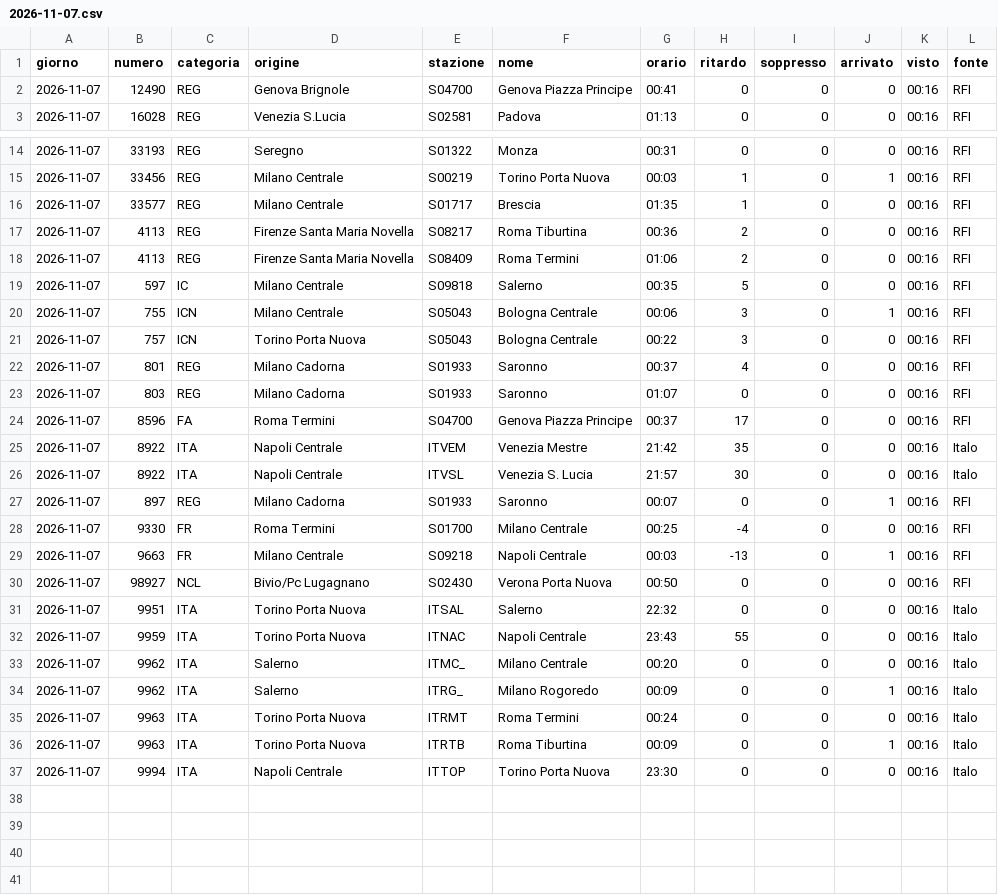
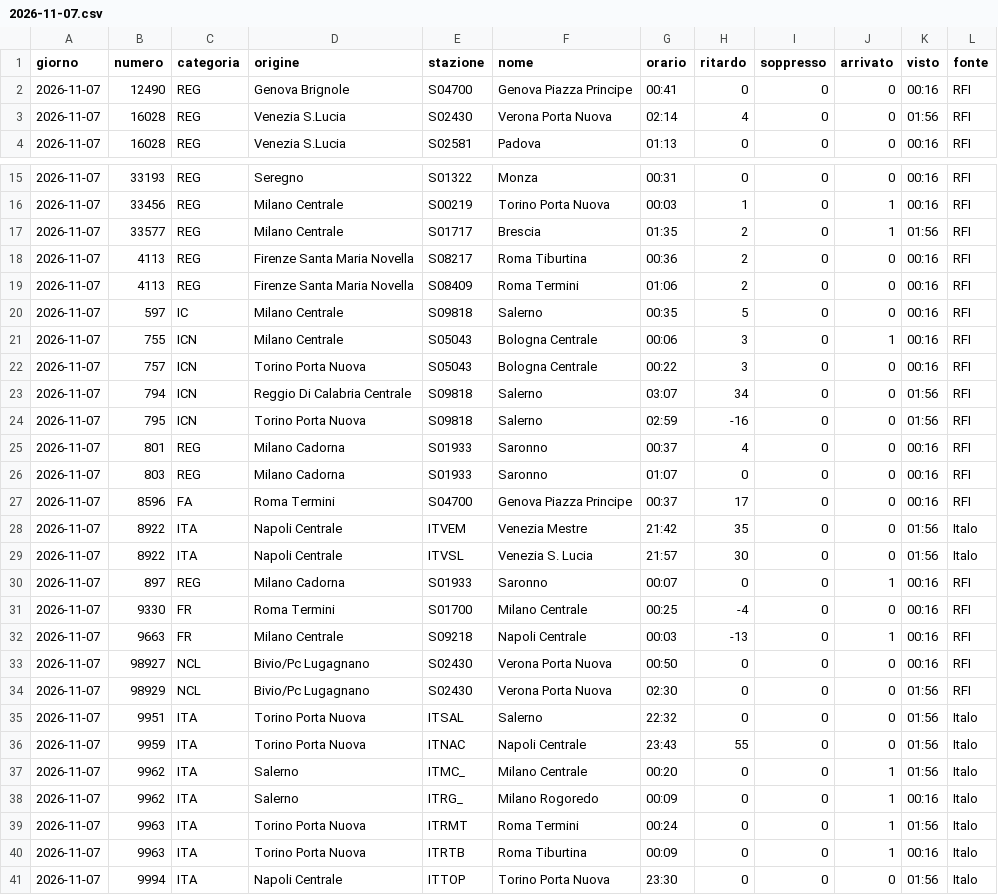
Before and after one commit to MJ83-collab/Binario-app, a CSV file: storico/giorni/2026-11-07.csv, drawn as a sheet; only a part is shown, gaps mark what is left out.

```diff
--- a/storico/giorni/2026-11-07.csv
+++ b/storico/giorni/2026-11-07.csv
@@ -2,2 +2,3 @@ giorno;numero;categoria;origine;stazione;nome;orario;ritardo;soppresso;arrivato;
 2026-11-07;12490;REG;Genova Brignole;S04700;Genova Piazza Principe;00:41;0;0;0;00:16;RFI
+2026-11-07;16028;REG;Venezia S.Lucia;S02430;Verona Porta Nuova;02:14;4;0;0;01:56;RFI
 2026-11-07;16028;REG;Venezia S.Lucia;S02581;Padova;01:13;0;0;0;00:16;RFI
@@ -15,3 +16,3 @@ giorno;numero;categoria;origine;stazione;nome;orario;ritardo;soppresso;arrivato;
 2026-11-07;33456;REG;Milano Centrale;S00219;Torino Porta Nuova;00:03;1;0;1;00:16;RFI
-2026-11-07;33577;REG;Milano Centrale;S01717;Brescia;01:35;1;0;0;00:16;RFI
+2026-11-07;33577;REG;Milano Centrale;S01717;Brescia;01:35;2;0;1;01:56;RFI
 2026-11-07;4113;REG;Firenze Santa Maria Novella;S08217;Roma Tiburtina;00:36;2;0;0;00:16;RFI
@@ -21,2 +22,4 @@ giorno;numero;categoria;origine;stazione;nome;orario;ritardo;soppresso;arrivato;
 2026-11-07;757;ICN;Torino Porta Nuova;S05043;Bologna Centrale;00:22;3;0;0;00:16;RFI
+2026-11-07;794;ICN;Reggio Di Calabria Centrale;S09818;Salerno;03:07;34;0;0;01:56;RFI
+2026-11-07;795;ICN;Torino Porta Nuova;S09818;Salerno;02:59;-16;0;0;01:56;RFI
 2026-11-07;801;REG;Milano Cadorna;S01933;Saronno;00:37;4;0;0;00:16;RFI
@@ -24,4 +27,4 @@ giorno;numero;categoria;origine;stazione;nome;orario;ritardo;soppresso;arrivato;
 2026-11-07;8596;FA;Roma Termini;S04700;Genova Piazza Principe;00:37;17;0;0;00:16;RFI
-2026-11-07;8922;ITA;Napoli Centrale;ITVEM;Venezia Mestre;21:42;35;0;0;00:16;Italo
-2026-11-07;8922;ITA;Napoli Centrale;ITVSL;Venezia S. Lucia;21:57;30;0;0;00:16;Italo
+2026-11-07;8922;ITA;Napoli Centrale;ITVEM;Venezia Mestre;21:42;35;0;0;01:56;Italo
+2026-11-07;8922;ITA;Napoli Centrale;ITVSL;Venezia S. Lucia;21:57;30;0;0;01:56;Italo
 2026-11-07;897;REG;Milano Cadorna;S01933;Saronno;00:07;0;0;1;00:16;RFI
@@ -30,8 +33,9 @@ giorno;numero;categoria;origine;stazione;nome;orario;ritardo;soppresso;arrivato;
 2026-11-07;98927;NCL;Bivio/Pc Lugagnano;S02430;Verona Porta Nuova;00:50;0;0;0;00:16;RFI
-2026-11-07;9951;ITA;Torino Porta Nuova;ITSAL;Salerno;22:32;0;0;0;00:16;Italo
-2026-11-07;9959;ITA;Torino Porta Nuova;ITNAC;Napoli Centrale;23:43;55;0;0;00:16;Italo
-2026-11-07;9962;ITA;Salerno;ITMC_;Milano Centrale;00:20;0;0;0;00:16;Italo
+2026-11-07;98929;NCL;Bivio/Pc Lugagnano;S02430;Verona Porta Nuova;02:30;0;0;0;01:56;RFI
+2026-11-07;9951;ITA;Torino Porta Nuova;ITSAL;Salerno;22:32;0;0;0;01:56;Italo
+2026-11-07;9959;ITA;Torino Porta Nuova;ITNAC;Napoli Centrale;23:43;55;0;0;01:56;Italo
+2026-11-07;9962;ITA;Salerno;ITMC_;Milano Centrale;00:20;0;0;1;01:56;Italo
 2026-11-07;9962;ITA;Salerno;ITRG_;Milano Rogoredo;00:09;0;0;1;00:16;Italo
-2026-11-07;9963;ITA;Torino Porta Nuova;ITRMT;Roma Termini;00:24;0;0;0;00:16;Italo
+2026-11-07;9963;ITA;Torino Porta Nuova;ITRMT;Roma Termini;00:24;0;0;1;01:56;Italo
 2026-11-07;9963;ITA;Torino Porta Nuova;ITRTB;Roma Tiburtina;00:09;0;0;1;00:16;Italo
-2026-11-07;9994;ITA;Napoli Centrale;ITTOP;Torino Porta Nuova;23:30;0;0;0;00:16;Italo
+2026-11-07;9994;ITA;Napoli Centrale;ITTOP;Torino Porta Nuova;23:30;0;0;0;01:56;Italo
```
Also changed, not shown: storico/classifica-giorno.csv, storico/giorni/2026-11-06.csv, 2 other files.
